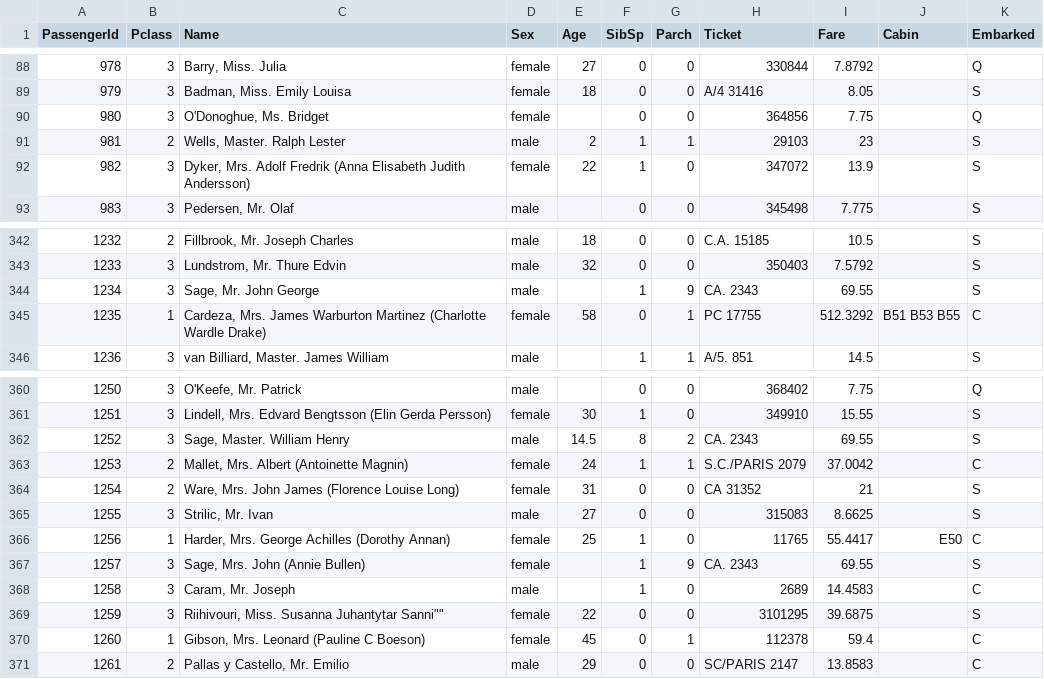
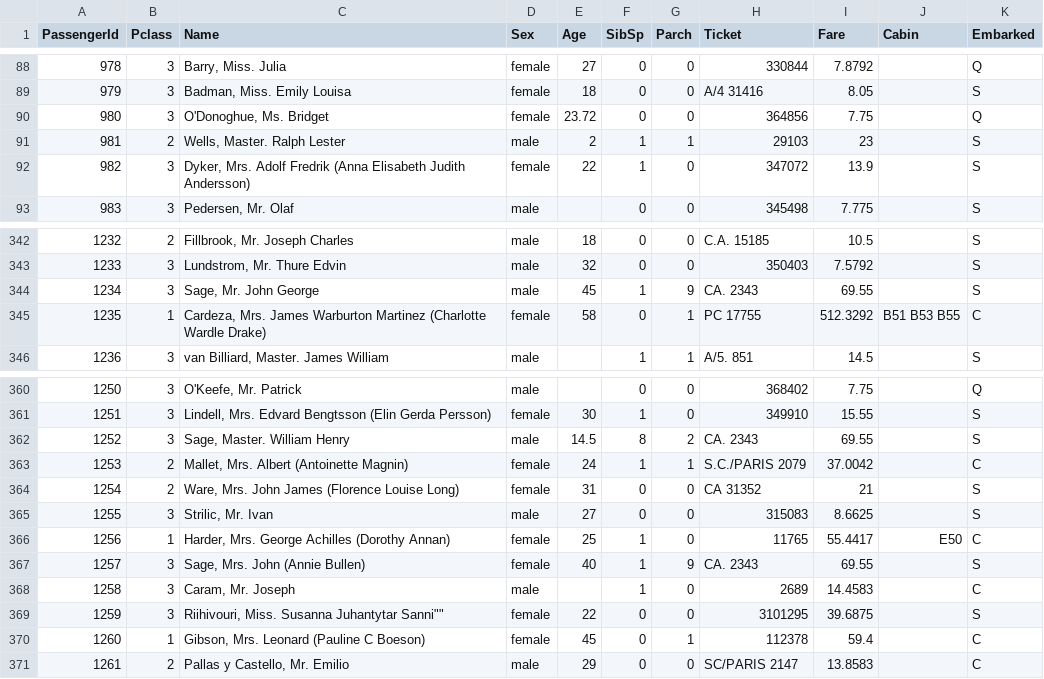
Before and after one commit to Vasanth-Indix/titanic-survivor, a CSV file: test.csv, drawn as a sheet; only a part is shown, gaps mark what is left out.

```diff
--- a/test.csv
+++ b/test.csv
@@ -89,3 +89,3 @@ PassengerId,Pclass,Name,Sex,Age,SibSp,Parch,Ticket,Fare,Cabin,Embarked
 979,3,"Badman, Miss. Emily Louisa",female,18,0,0,A/4 31416,8.05,,S
-980,3,"O'Donoghue, Ms. Bridget",female,,0,0,364856,7.75,,Q
+980,3,"O'Donoghue, Ms. Bridget",female,23.72,0,0,364856,7.75,,Q
 981,2,"Wells, Master. Ralph Lester",male,2,1,1,29103,23,,S
@@ -343,3 +343,3 @@ PassengerId,Pclass,Name,Sex,Age,SibSp,Parch,Ticket,Fare,Cabin,Embarked
 1233,3,"Lundstrom, Mr. Thure Edvin",male,32,0,0,350403,7.5792,,S
-1234,3,"Sage, Mr. John George",male,,1,9,CA. 2343,69.55,,S
+1234,3,"Sage, Mr. John George",male,45,1,9,CA. 2343,69.55,,S
 1235,1,"Cardeza, Mrs. James Warburton Martinez (Charlotte Wardle Drake)",female,58,0,1,PC 17755,512.3292,B51 B53 B55,C
@@ -366,3 +366,3 @@ PassengerId,Pclass,Name,Sex,Age,SibSp,Parch,Ticket,Fare,Cabin,Embarked
 1256,1,"Harder, Mrs. George Achilles (Dorothy Annan)",female,25,1,0,11765,55.4417,E50,C
-1257,3,"Sage, Mrs. John (Annie Bullen)",female,,1,9,CA. 2343,69.55,,S
+1257,3,"Sage, Mrs. John (Annie Bullen)",female,40,1,9,CA. 2343,69.55,,S
 1258,3,"Caram, Mr. Joseph",male,,1,0,2689,14.4583,,C
```
Also changed, not shown: submission.csv, 1 other file.
